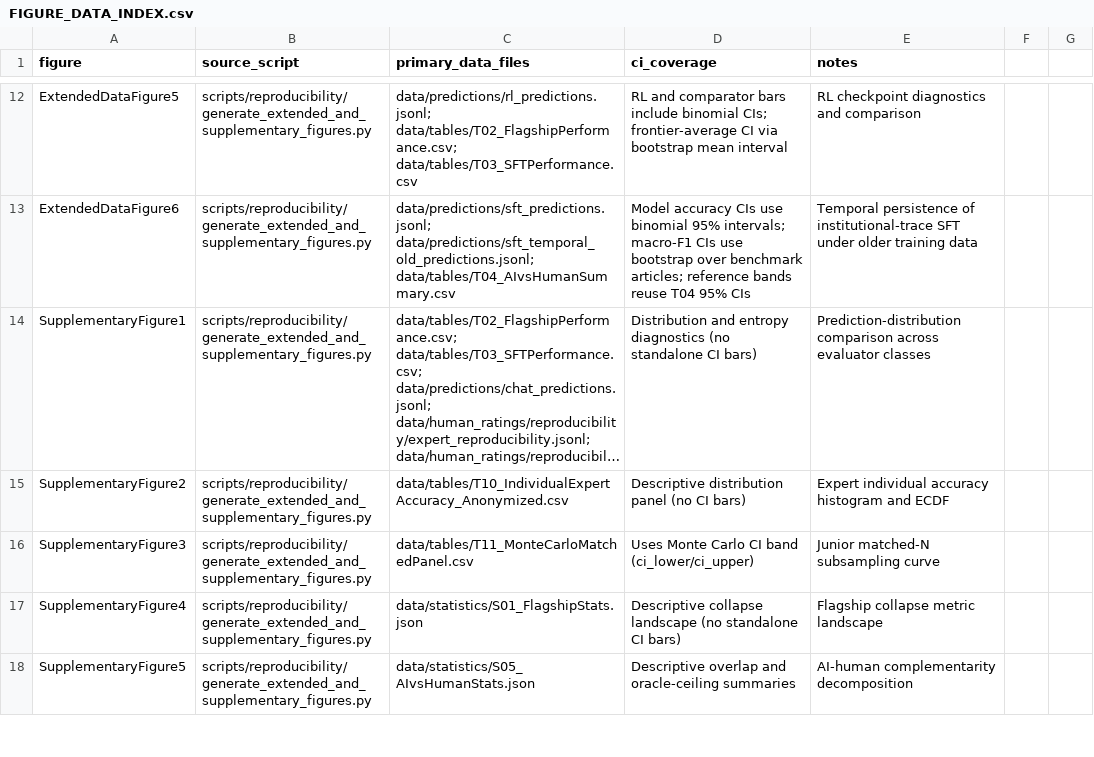
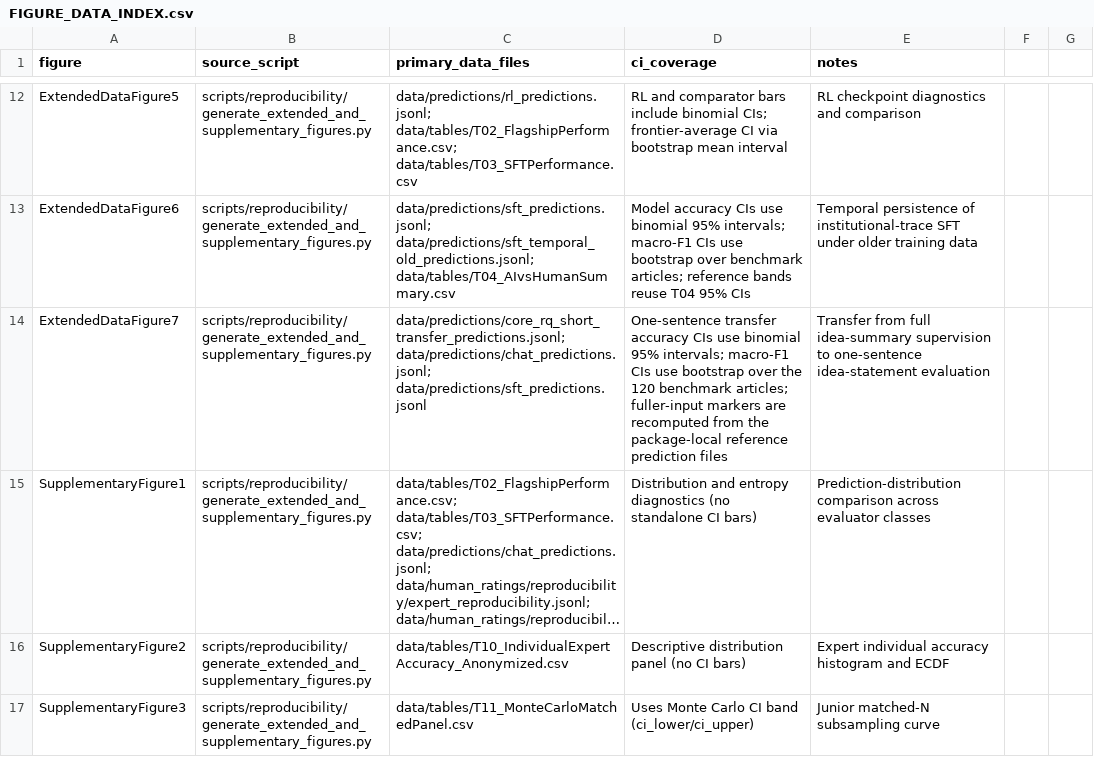
Before and after one commit to FutureTech-OB/ai-taste, a CSV file: data/tables/FIGURE_DATA_INDEX.csv, drawn as a sheet; only a part is shown, gaps mark what is left out; the shorter side is filled out with more unchanged rows; long unchanged cells end in …; the diff names each change by its address in the sheet, - before the commit and + after, or states it on an @@ line.

Commit message:
Add packaged ED7 short-input transfer analysis

```diff
--- a/data/tables/FIGURE_DATA_INDEX.csv
+++ b/data/tables/FIGURE_DATA_INDEX.csv
+row 14: ExtendedDataFigure7 | scripts/reproducibility/generate_extended_and_supplementary_figures.py | data/predictions/core_rq_short_transfer_predictions.jsonl; data/predictions/chat_predictions.jsonl; data/predictions/sft_predictions.jsonl | One-sentence transfer accuracy CIs use binomial 95% intervals; macro-F1 CIs use bootstrap over the 120 benchmark articles; fuller-input markers are recomputed from the package-local reference prediction files | Transfer from full idea-summary supervision to one-sentence idea-statement evaluation
```
Also changed, not shown: 14 other files.
